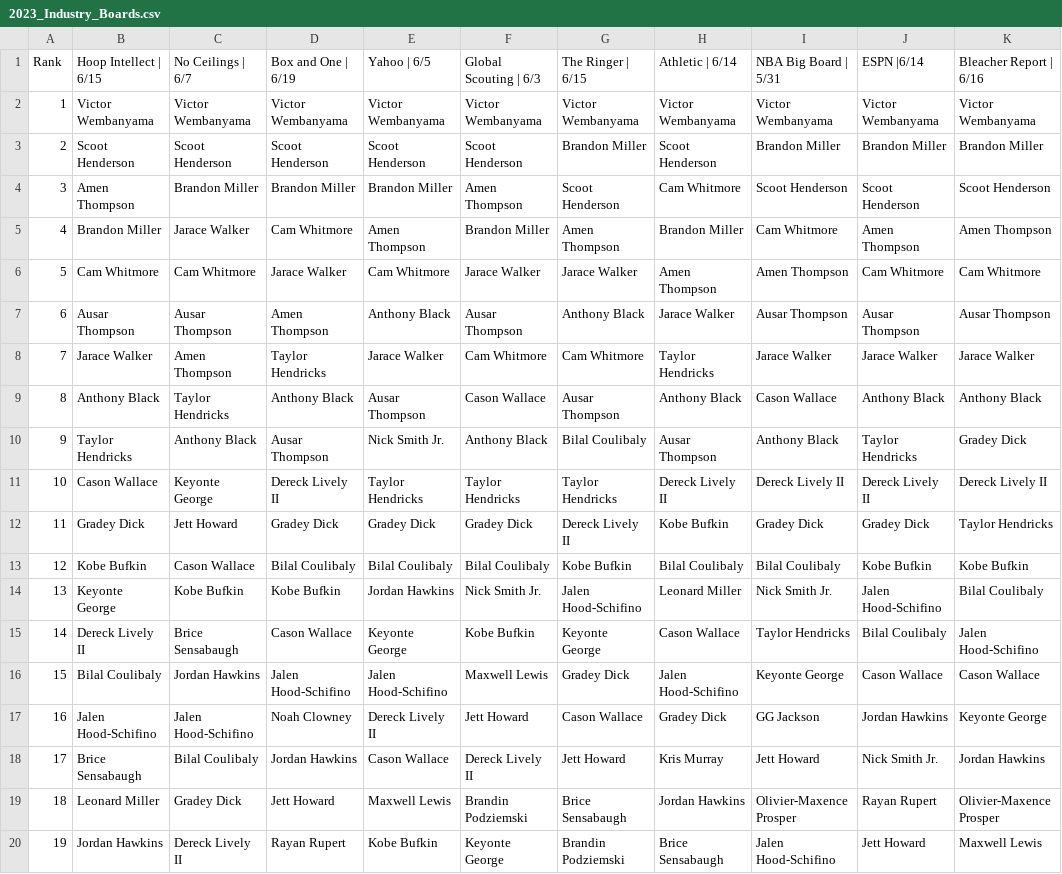
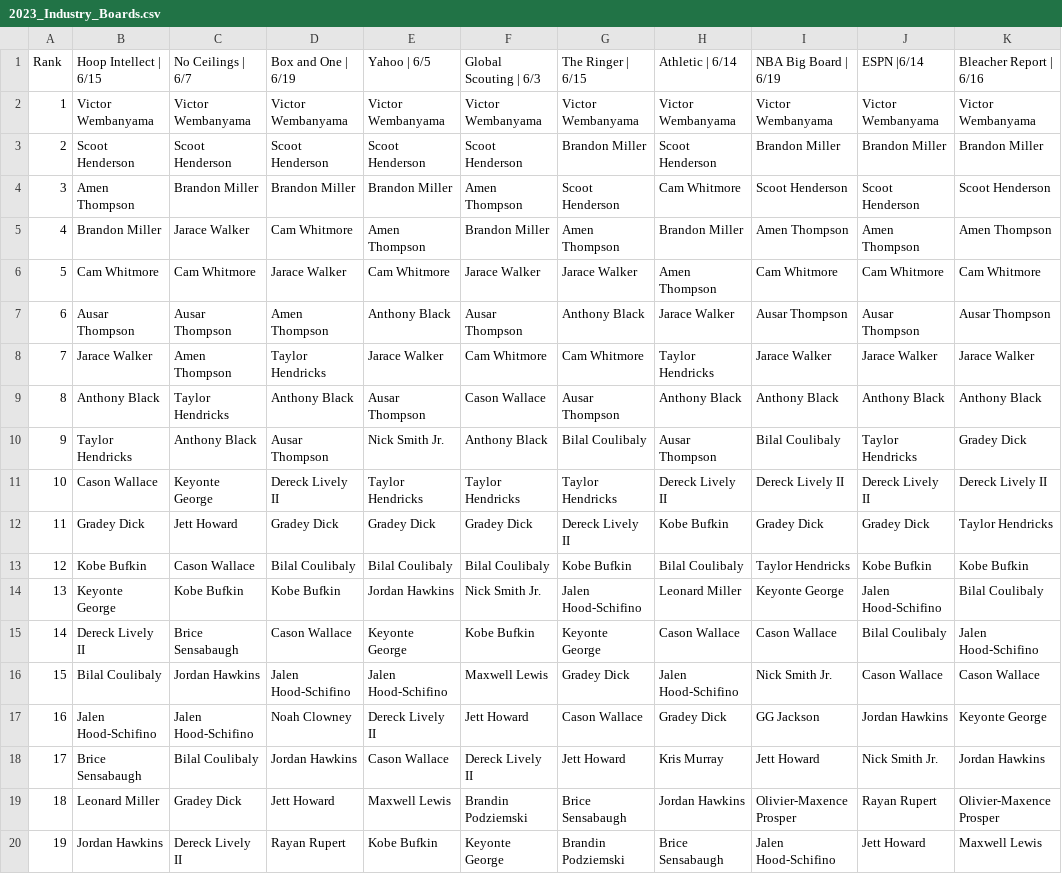
Before and after one commit to adambushman/basketball-data, a CSV file: draft/2023_Industry_Boards.csv, drawn as a sheet; only a part is shown.

Commit message:
Added draft night tool resources

```diff
--- a/draft/2023_Industry_Boards.csv
+++ b/draft/2023_Industry_Boards.csv
@@ -1,2 +1,2 @@
-Rank,Hoop Intellect | 6/15,No Ceilings | 6/7,Box and One | 6/19,Yahoo | 6/5,Global Scouting | 6/3,The Ringer | 6/15,Athletic | 6/14,NBA Big Board | 5/31,ESPN |6/14,Bleacher Report | 6/16
+Rank,Hoop Intellect | 6/15,No Ceilings | 6/7,Box and One | 6/19,Yahoo | 6/5,Global Scouting | 6/3,The Ringer | 6/15,Athletic | 6/14,NBA Big Board | 6/19,ESPN |6/14,Bleacher Report | 6/16
 1,Victor Wembanyama,Victor Wembanyama,Victor Wembanyama,Victor Wembanyama,Victor Wembanyama,Victor Wembanyama,Victor Wembanyama,Victor Wembanyama,Victor Wembanyama,Victor Wembanyama
@@ -4,14 +4,14 @@ Rank,Hoop Intellect | 6/15,No Ceilings | 6/7,Box and One | 6/19,Yahoo | 6/5,Glob
 3,Amen Thompson,Brandon Miller,Brandon Miller,Brandon Miller,Amen Thompson,Scoot Henderson,Cam Whitmore,Scoot Henderson,Scoot Henderson,Scoot Henderson
-4,Brandon Miller,Jarace Walker,Cam Whitmore,Amen Thompson,Brandon Miller,Amen Thompson,Brandon Miller,Cam Whitmore,Amen Thompson,Amen Thompson
-5,Cam Whitmore,Cam Whitmore,Jarace Walker,Cam Whitmore,Jarace Walker,Jarace Walker,Amen Thompson,Amen Thompson,Cam Whitmore,Cam Whitmore
+4,Brandon Miller,Jarace Walker,Cam Whitmore,Amen Thompson,Brandon Miller,Amen Thompson,Brandon Miller,Amen Thompson,Amen Thompson,Amen Thompson
+5,Cam Whitmore,Cam Whitmore,Jarace Walker,Cam Whitmore,Jarace Walker,Jarace Walker,Amen Thompson,Cam Whitmore,Cam Whitmore,Cam Whitmore
 6,Ausar Thompson,Ausar Thompson,Amen Thompson,Anthony Black,Ausar Thompson,Anthony Black,Jarace Walker,Ausar Thompson,Ausar Thompson,Ausar Thompson
 7,Jarace Walker,Amen Thompson,Taylor Hendricks,Jarace Walker,Cam Whitmore,Cam Whitmore,Taylor Hendricks,Jarace Walker,Jarace Walker,Jarace Walker
-8,Anthony Black,Taylor Hendricks,Anthony Black,Ausar Thompson,Cason Wallace,Ausar Thompson,Anthony Black,Cason Wallace,Anthony Black,Anthony Black
-9,Taylor Hendricks,Anthony Black,Ausar Thompson,Nick Smith Jr.,Anthony Black,Bilal Coulibaly,Ausar Thompson,Anthony Black,Taylor Hendricks,Gradey Dick
+8,Anthony Black,Taylor Hendricks,Anthony Black,Ausar Thompson,Cason Wallace,Ausar Thompson,Anthony Black,Anthony Black,Anthony Black,Anthony Black
+9,Taylor Hendricks,Anthony Black,Ausar Thompson,Nick Smith Jr.,Anthony Black,Bilal Coulibaly,Ausar Thompson,Bilal Coulibaly,Taylor Hendricks,Gradey Dick
 10,Cason Wallace,Keyonte George,Dereck Lively II,Taylor Hendricks,Taylor Hendricks,Taylor Hendricks,Dereck Lively II,Dereck Lively II,Dereck Lively II,Dereck Lively II
 11,Gradey Dick,Jett Howard,Gradey Dick,Gradey Dick,Gradey Dick,Dereck Lively II,Kobe Bufkin,Gradey Dick,Gradey Dick,Taylor Hendricks
-12,Kobe Bufkin,Cason Wallace,Bilal Coulibaly,Bilal Coulibaly,Bilal Coulibaly,Kobe Bufkin,Bilal Coulibaly,Bilal Coulibaly,Kobe Bufkin,Kobe Bufkin
-13,Keyonte George,Kobe Bufkin,Kobe Bufkin,Jordan Hawkins,Nick Smith Jr.,Jalen Hood-Schifino,Leonard Miller,Nick Smith Jr.,Jalen Hood-Schifino,Bilal Coulibaly
-14,Dereck Lively II,Brice Sensabaugh,Cason Wallace,Keyonte George,Kobe Bufkin,Keyonte George,Cason Wallace,Taylor Hendricks,Bilal Coulibaly,Jalen Hood-Schifino
-15,Bilal Coulibaly,Jordan Hawkins,Jalen Hood-Schifino,Jalen Hood-Schifino,Maxwell Lewis,Gradey Dick,Jalen Hood-Schifino,Keyonte George,Cason Wallace,Cason Wallace
+12,Kobe Bufkin,Cason Wallace,Bilal Coulibaly,Bilal Coulibaly,Bilal Coulibaly,Kobe Bufkin,Bilal Coulibaly,Taylor Hendricks,Kobe Bufkin,Kobe Bufkin
+13,Keyonte George,Kobe Bufkin,Kobe Bufkin,Jordan Hawkins,Nick Smith Jr.,Jalen Hood-Schifino,Leonard Miller,Keyonte George,Jalen Hood-Schifino,Bilal Coulibaly
+14,Dereck Lively II,Brice Sensabaugh,Cason Wallace,Keyonte George,Kobe Bufkin,Keyonte George,Cason Wallace,Cason Wallace,Bilal Coulibaly,Jalen Hood-Schifino
+15,Bilal Coulibaly,Jordan Hawkins,Jalen Hood-Schifino,Jalen Hood-Schifino,Maxwell Lewis,Gradey Dick,Jalen Hood-Schifino,Nick Smith Jr.,Cason Wallace,Cason Wallace
 16,Jalen Hood-Schifino,Jalen Hood-Schifino,Noah Clowney,Dereck Lively II,Jett Howard,Cason Wallace,Gradey Dick,GG Jackson,Jordan Hawkins,Keyonte George
```
Also changed, not shown: 10 other files.
